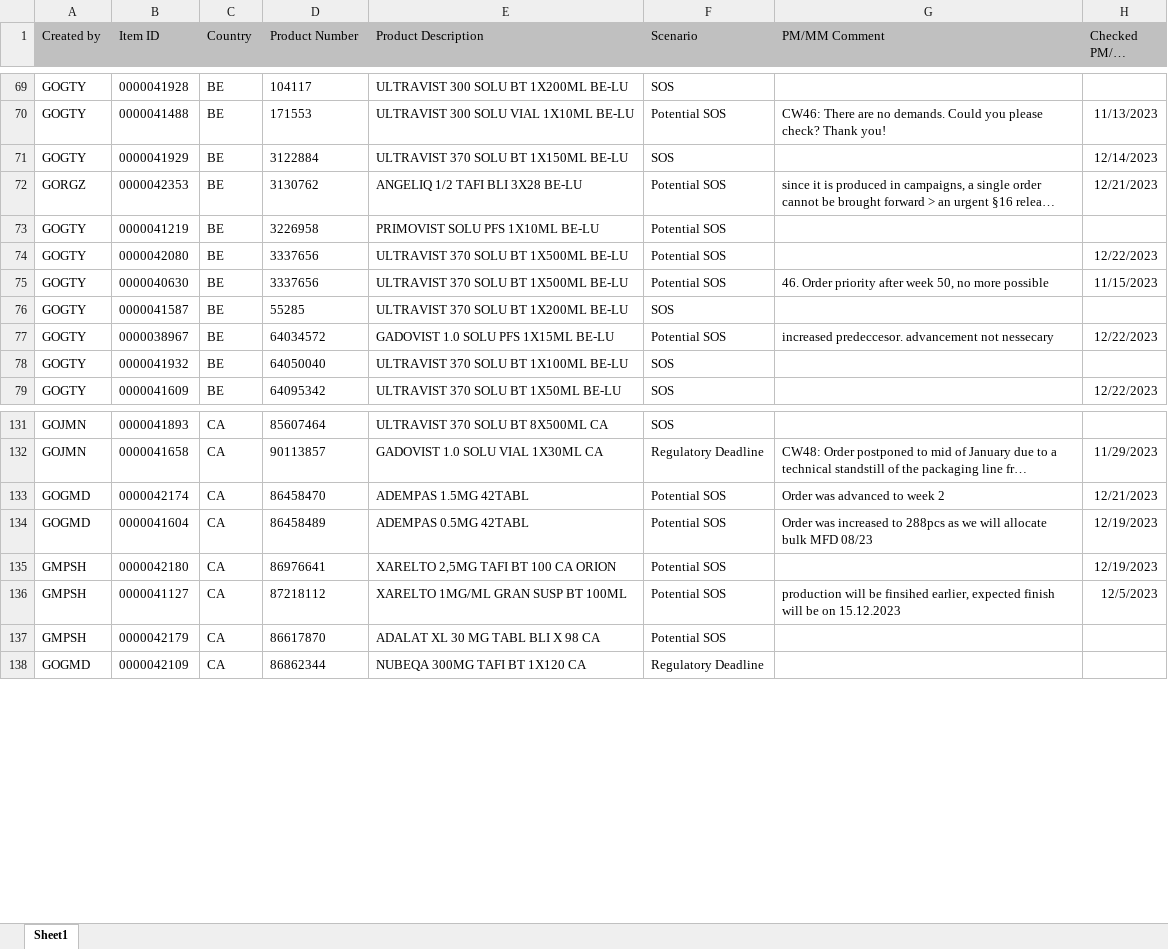
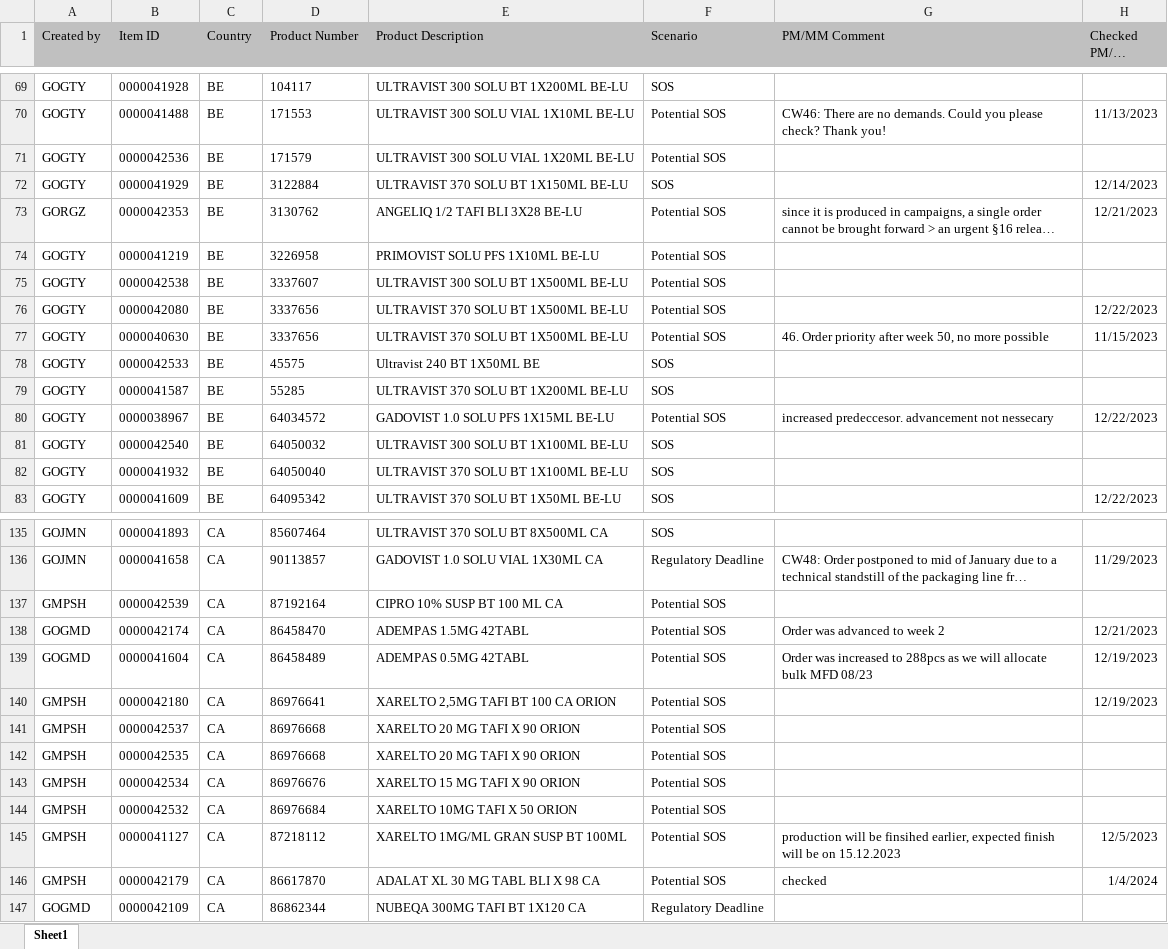
Before and after one commit to janphoenix/rct2, an Excel workbook: EXPORT.XLSX, sheet Sheet1, drawn as a sheet; only a part is shown, gaps mark what is left out; long unchanged cells end in …; values as stored, in another font and other column widths than the file's, no borders; addresses are those after the commit; the diff covers the shown part only; the diff names each change by its address in the sheet, - before the commit and + after, or states it on an @@ line.

Commit message:
rct upload today - john r.

```diff
--- a/EXPORT.XLSX (sheet Sheet1)
+++ b/EXPORT.XLSX (sheet Sheet1)
+row 71: GOGTY | 0000042536 | BE | 171579 | ULTRAVIST 300 SOLU VIAL 1X20ML BE-LU | Potential SOS
+row 75: GOGTY | 0000042538 | BE | 3337607 | ULTRAVIST 300 SOLU BT 1X500ML BE-LU | Potential SOS
+row 78: GOGTY | 0000042533 | BE | 45575 | Ultravist 240 BT 1X50ML BE | SOS
+row 81: GOGTY | 0000042540 | BE | 64050032 | ULTRAVIST 300 SOLU BT 1X100ML BE-LU | SOS
+row 137: GMPSH | 0000042539 | CA | 87192164 | CIPRO 10% SUSP BT 100 ML CA | Potential SOS
+row 141: GMPSH | 0000042537 | CA | 86976668 | XARELTO 20 MG TAFI X 90 ORION | Potential SOS
+row 142: GMPSH | 0000042535 | CA | 86976668 | XARELTO 20 MG TAFI X 90 ORION | Potential SOS
+row 143: GMPSH | 0000042534 | CA | 86976676 | XARELTO 15 MG TAFI X 90 ORION | Potential SOS
+row 144: GMPSH | 0000042532 | CA | 86976684 | XARELTO 10MG TAFI X 50 ORION | Potential SOS
-G146 (PM/MM Comment): (empty)
+G146 (PM/MM Comment): checked
-H146 (Checked PM/MM Date): (empty)
+H146 (Checked PM/MM Date): 1/4/2024
```
Also changed, not shown: 15 added rows, 4 removed rows and 50 edited cells elsewhere in this sheet.
